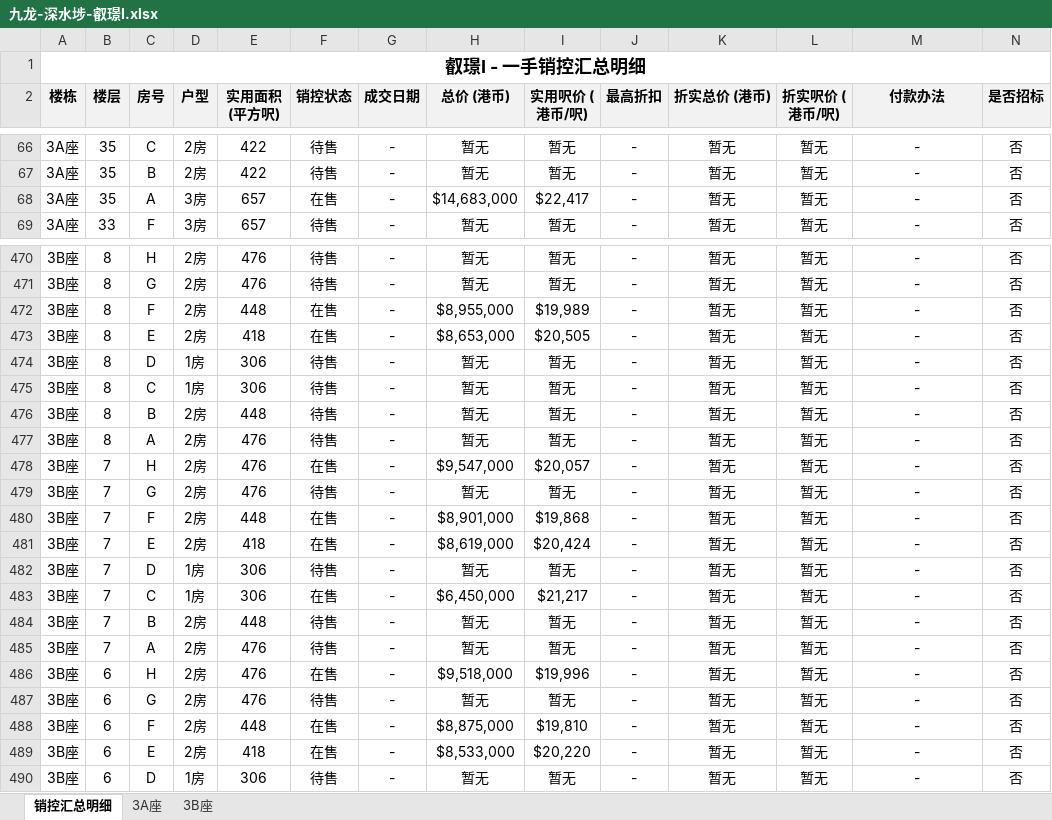
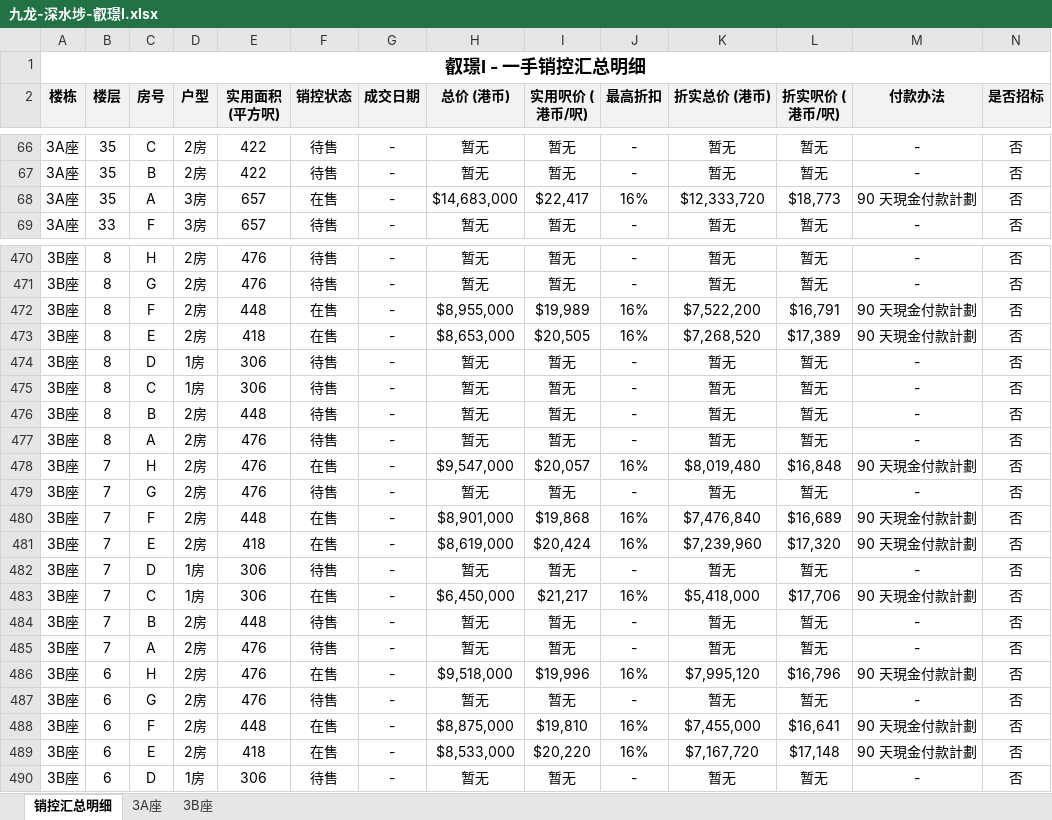
Before and after one commit to neil-studio/hk, an Excel workbook: files/九龙-深水埗-叡璟I.xlsx, sheet 销控汇总明细, drawn as a sheet; only a part is shown, gaps mark what is left out; values as stored, in another font and other column widths than the file's, no borders; the diff covers the shown part only; the diff names each change by its address in the sheet, - before the commit and + after, or states it on an @@ line.

```diff
--- a/files/九龙-深水埗-叡璟I.xlsx (sheet 销控汇总明细)
+++ b/files/九龙-深水埗-叡璟I.xlsx (sheet 销控汇总明细)
-J68 (最高折扣): -
+J68 (最高折扣): 16%
-K68 (折实总价 (港币)): 暂无
+K68 (折实总价 (港币)): $12,333,720
-L68 (折实呎价 (港币/呎)): 暂无
+L68 (折实呎价 (港币/呎)): $18,773
-M68 (付款办法): -
+M68 (付款办法): 90 天現金付款計劃
-J472:J473 (最高折扣): -
+J472:J473 (最高折扣): 16%
-K472 (折实总价 (港币)): 暂无
+K472 (折实总价 (港币)): $7,522,200
-L472 (折实呎价 (港币/呎)): 暂无
+L472 (折实呎价 (港币/呎)): $16,791
-M472:M473 (付款办法): -
+M472:M473 (付款办法): 90 天現金付款計劃
-K473 (折实总价 (港币)): 暂无
+K473 (折实总价 (港币)): $7,268,520
-L473 (折实呎价 (港币/呎)): 暂无
+L473 (折实呎价 (港币/呎)): $17,389
-J478 (最高折扣): -
+J478 (最高折扣): 16%
-K478 (折实总价 (港币)): 暂无
+K478 (折实总价 (港币)): $8,019,480
-L478 (折实呎价 (港币/呎)): 暂无
+L478 (折实呎价 (港币/呎)): $16,848
-M478 (付款办法): -
+M478 (付款办法): 90 天現金付款計劃
-J480:J481 (最高折扣): -
+J480:J481 (最高折扣): 16%
-K480 (折实总价 (港币)): 暂无
+K480 (折实总价 (港币)): $7,476,840
-L480 (折实呎价 (港币/呎)): 暂无
+L480 (折实呎价 (港币/呎)): $16,689
-M480:M481 (付款办法): -
+M480:M481 (付款办法): 90 天現金付款計劃
-K481 (折实总价 (港币)): 暂无
+K481 (折实总价 (港币)): $7,239,960
-L481 (折实呎价 (港币/呎)): 暂无
+L481 (折实呎价 (港币/呎)): $17,320
-J483 (最高折扣): -
+J483 (最高折扣): 16%
-K483 (折实总价 (港币)): 暂无
+K483 (折实总价 (港币)): $5,418,000
-L483 (折实呎价 (港币/呎)): 暂无
+L483 (折实呎价 (港币/呎)): $17,706
-M483 (付款办法): -
+M483 (付款办法): 90 天現金付款計劃
-J486 (最高折扣): -
+J486 (最高折扣): 16%
-K486 (折实总价 (港币)): 暂无
+K486 (折实总价 (港币)): $7,995,120
-L486 (折实呎价 (港币/呎)): 暂无
+L486 (折实呎价 (港币/呎)): $16,796
-M486 (付款办法): -
+M486 (付款办法): 90 天現金付款計劃
-J488:J489 (最高折扣): -
+J488:J489 (最高折扣): 16%
-K488 (折实总价 (港币)): 暂无
+K488 (折实总价 (港币)): $7,455,000
-L488 (折实呎价 (港币/呎)): 暂无
+L488 (折实呎价 (港币/呎)): $16,641
-M488:M489 (付款办法): -
+M488:M489 (付款办法): 90 天現金付款計劃
-K489 (折实总价 (港币)): 暂无
+K489 (折实总价 (港币)): $7,167,720
-L489 (折实呎价 (港币/呎)): 暂无
+L489 (折实呎价 (港币/呎)): $17,148
```
Also changed, not shown: 368 edited cells elsewhere in this sheet, web/files/九龙-深水埗-叡璟I.xlsx, 九龙-深水埗-叡璟I/叡璟I_销控明细表.xlsx, 6 other files.
